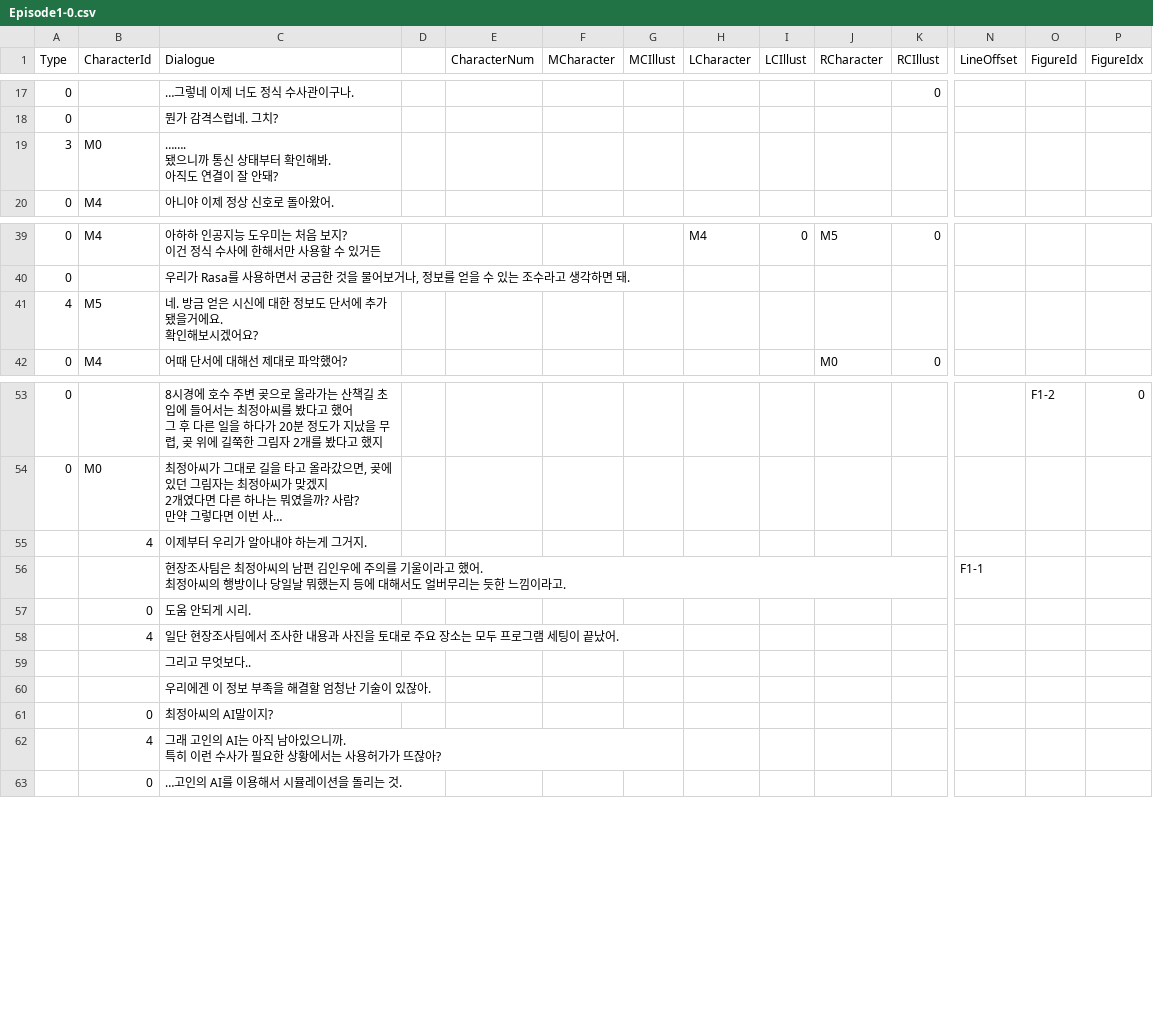
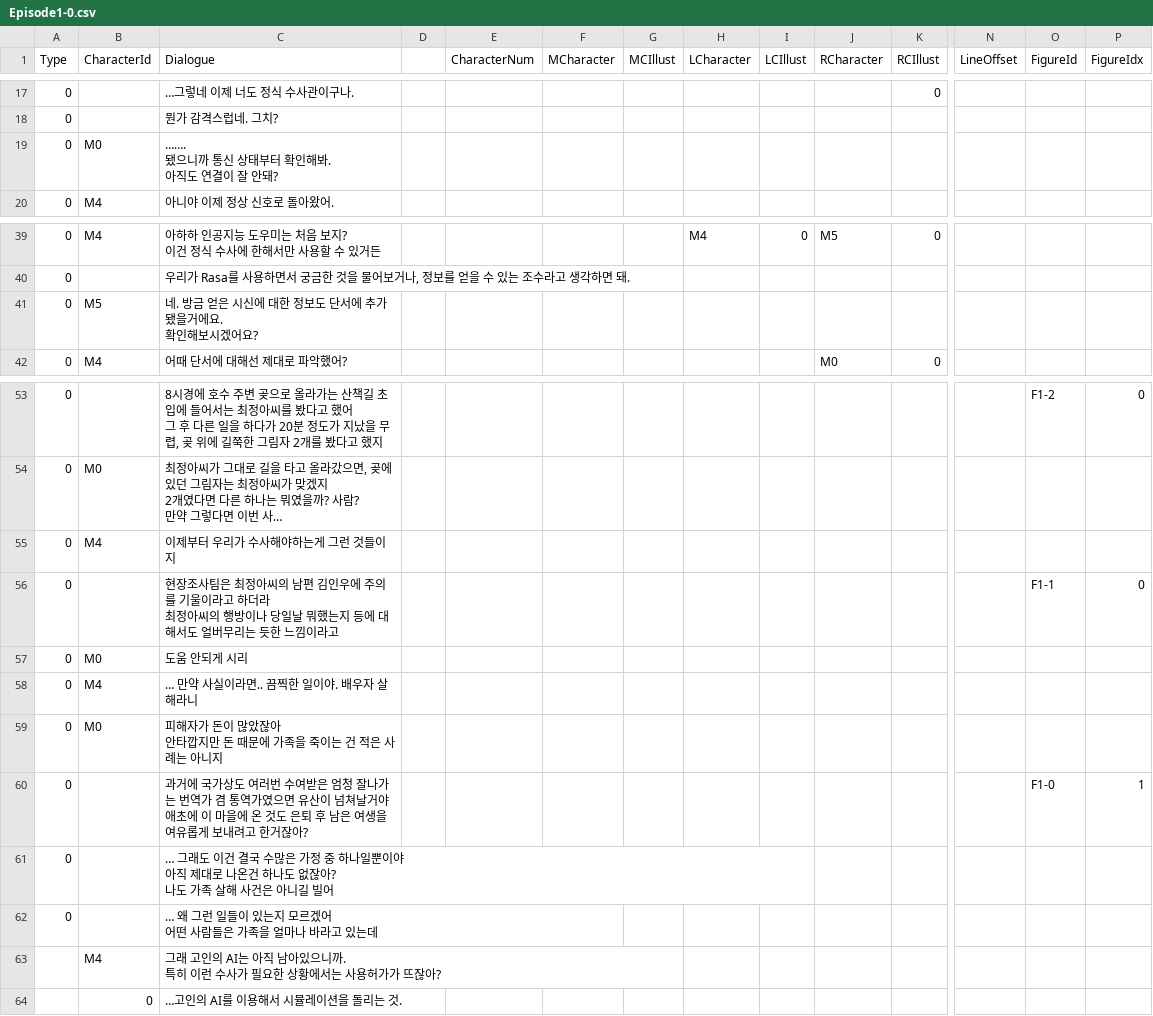
Before and after one commit to leeZn30/Access-Limited, a CSV file: Assets/Resources/CSVFiles/01_Dialogue/1/Episode1-0.csv, drawn as a sheet; only a part is shown, gaps mark what is left out; long unchanged cells end in …; removed rows and columns are numbered as before the commit, all else as after; rows hold the shown columns only; ↵ is a line break in a cell; the diff names each change by its address in the sheet, - before the commit and + after, or states it on an @@ line.

```diff
--- a/Assets/Resources/CSVFiles/01_Dialogue/1/Episode1-0.csv
+++ b/Assets/Resources/CSVFiles/01_Dialogue/1/Episode1-0.csv
-A19 (Type): 3
+A19 (Type): 0
-A41 (Type): 4
+A41 (Type): 0
-row 55:  | 4 | 이제부터 우리가 알아내야 하는게 그거지.
-row 56:  |  | 현장조사팀은 최정아씨의 남편 김인우에 주의를 기울이라고 했어. ↵ 최정아씨의 행방이나 당일날 뭐했는지 등에 대해서도 얼버무리는 듯한 느낌이라고. |  |  |  |  |  |  |  |  | F1-1
-row 57:  | 0 | 도움 안되게 시리.
-row 58:  | 4 | 일단 현장조사팀에서 조사한 내용과 사진을 토대로 주요 장소는 모두 프로그램 세팅이 끝났어.
-row 59:  |  | 그리고 무엇보다..
-row 60:  |  | 우리에겐 이 정보 부족을 해결할 엄청난 기술이 있잖아.
-row 61:  | 0 | 최정아씨의 AI말이지?
+row 55: 0 | M4 | 이제부터 우리가 수사해야하는게 그런 것들이지
+row 56: 0 |  | 현장조사팀은 최정아씨의 남편 김인우에 주의를 기울이라고 하더라 ↵ 최정아씨의 행방이나 당일날 뭐했는지 등에 대해서도 얼버무리는 듯한 느낌이라고 |  |  |  |  |  |  |  |  |  | F1-1 | 0
+row 57: 0 | M0 | 도움 안되게 시리
+row 58: 0 | M4 | … 만약 사실이라면.. 끔찍한 일이야. 배우자 살해라니
+row 59: 0 | M0 | 피해자가 돈이 많았잖아 ↵ 안타깝지만 돈 때문에 가족을 죽이는 건 적은 사례는 아니지
+row 60: 0 |  | 과거에 국가상도 여러번 수여받은 엄청 잘나가는 번역가 겸 통역가였으면 유산이 넘쳐날거야 ↵ 애초에 이 마을에 온 것도 은퇴 후 남은 여생을 여유롭게 보내려고 한거잖아? |  |  |  |  |  |  |  |  |  | F1-0 | 1
+row 61: 0 |  | … 그래도 이건 결국 수많은 가정 중 하나일뿐이야 ↵ 아직 제대로 나온건 하나도 없잖아? ↵ 나도 가족 살해 사건은 아니길 빌어
+row 62: 0 |  | … 왜 그런 일들이 있는지 모르겠어 ↵ 어떤 사람들은 가족을 얼마나 바라고 있는데
-B63 (CharacterId): 4
+B63 (CharacterId): M4
```
Also changed, not shown: Assets/Resources/CSVFiles/02_Database/Figurefiles/1.csv, Assets/Resources/CSVFiles/02_Database/Privisofiles/1.csv, 10 other files.
